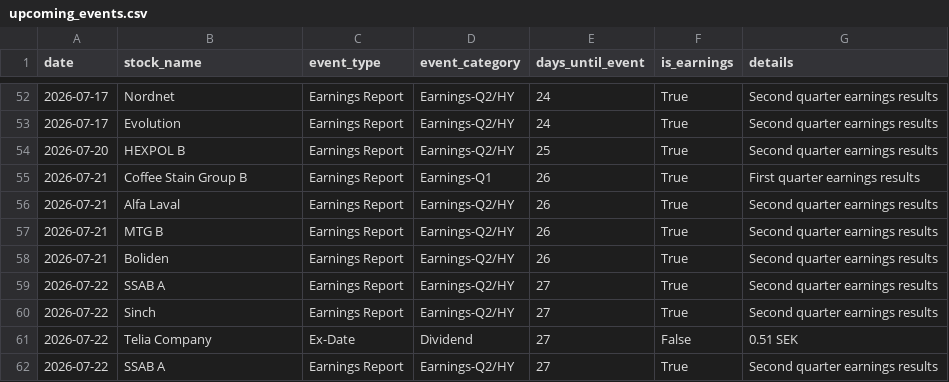
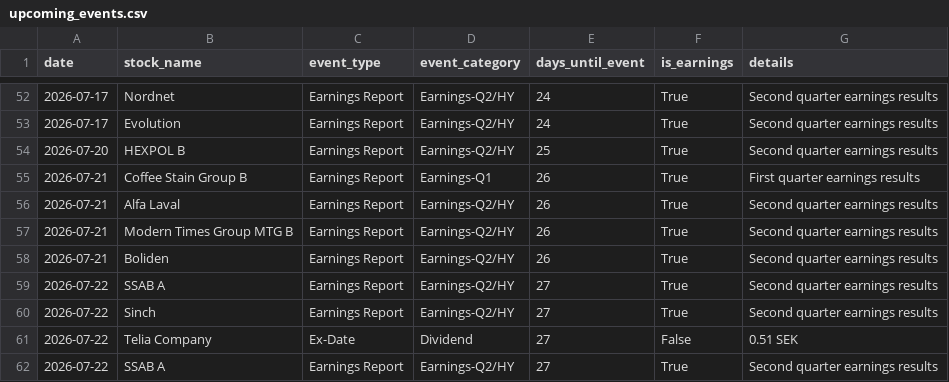
Before and after one commit to datamilo/put-options-se, a CSV file: data/upcoming_events.csv, drawn as a sheet; only a part is shown, gaps mark what is left out.

Commit message:
Updated upcoming corporate events calendar

```diff
--- a/data/upcoming_events.csv
+++ b/data/upcoming_events.csv
@@ -56,3 +56,3 @@ date|stock_name|event_type|event_category|days_until_event|is_earnings|details
 2026-07-21|Alfa Laval|Earnings Report|Earnings-Q2/HY|26|True|Second quarter earnings results
-2026-07-21|MTG B|Earnings Report|Earnings-Q2/HY|26|True|Second quarter earnings results
+2026-07-21|Modern Times Group MTG B|Earnings Report|Earnings-Q2/HY|26|True|Second quarter earnings results
 2026-07-21|Boliden|Earnings Report|Earnings-Q2/HY|26|True|Second quarter earnings results
```
